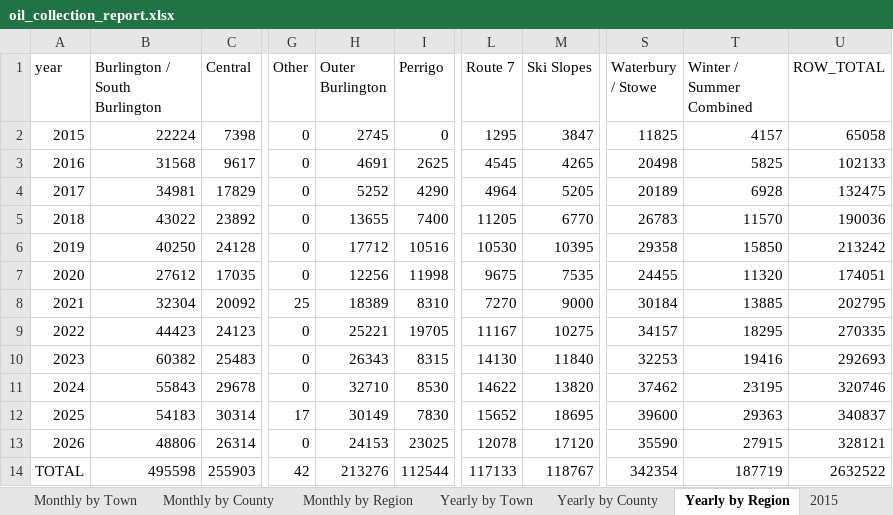
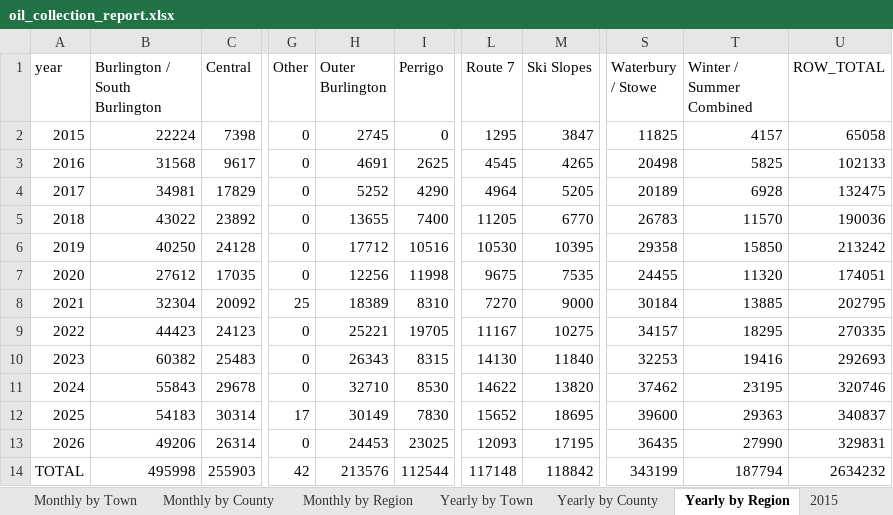
Before and after one commit to burnssargent-eng/blackbear_dashboard, an Excel workbook: oil_collection_report.xlsx, sheet Yearly by Region, drawn as a sheet; only a part is shown, gaps mark what is left out; values as stored, in another font and other column widths than the file's, no borders; the diff names each change by its address in the sheet, - before the commit and + after, or states it on an @@ line.

```diff
--- a/oil_collection_report.xlsx (sheet Yearly by Region)
+++ b/oil_collection_report.xlsx (sheet Yearly by Region)
-B13 (Burlington / South Burlington): 48806
+B13 (Burlington / South Burlington): 49206
-H13 (Outer Burlington): 24153
+H13 (Outer Burlington): 24453
-L13 (Route 7): 12078
+L13 (Route 7): 12093
-M13 (Ski Slopes): 17120
+M13 (Ski Slopes): 17195
-S13 (Waterbury / Stowe): 35590
+S13 (Waterbury / Stowe): 36435
-T13 (Winter / Summer Combined): 27915
+T13 (Winter / Summer Combined): 27990
-U13 (ROW_TOTAL): 328121
+U13 (ROW_TOTAL): 329831
-B14 (Burlington / South Burlington): 495598
+B14 (Burlington / South Burlington): 495998
-H14 (Outer Burlington): 213276
+H14 (Outer Burlington): 213576
-L14 (Route 7): 117133
+L14 (Route 7): 117148
-M14 (Ski Slopes): 118767
+M14 (Ski Slopes): 118842
-S14 (Waterbury / Stowe): 342354
+S14 (Waterbury / Stowe): 343199
-T14 (Winter / Summer Combined): 187719
+T14 (Winter / Summer Combined): 187794
-U14 (ROW_TOTAL): 2632522
+U14 (ROW_TOTAL): 2634232
```
Also changed, not shown: sheet 2026, sheet Yearly by Town, sheet Monthly by Region, sheet Monthly by Town, sheet Yearly by County, sheet Monthly by County, 6 more sheets, 13 other files.
